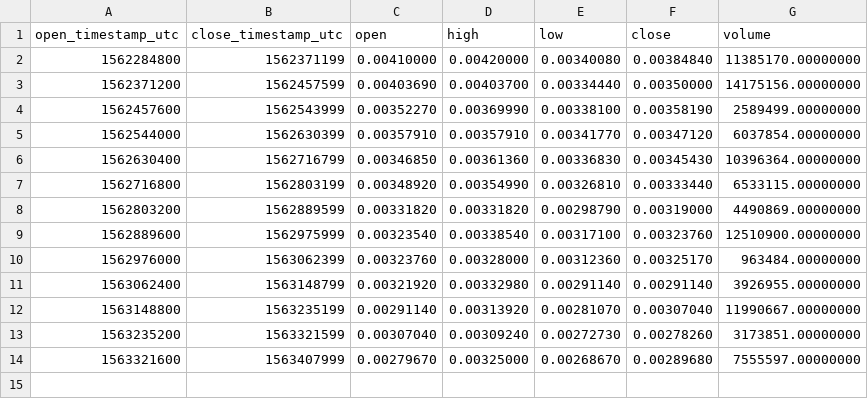
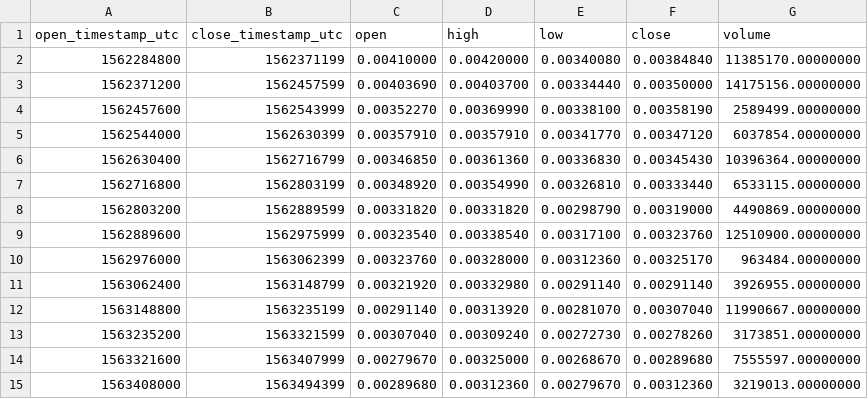
Before and after one commit to cryptobigbro/binance-DOGEUSDC, a CSV file: binance-DOGEUSDC-1d.csv, drawn as a sheet.

```diff
--- a/binance-DOGEUSDC-1d.csv
+++ b/binance-DOGEUSDC-1d.csv
@@ -14 +14,2 @@ open_timestamp_utc,close_timestamp_utc,open,high,low,close,volume
 1563321600,1563407999,0.00279670,0.00325000,0.00268670,0.00289680,7555597.00000000
+1563408000,1563494399,0.00289680,0.00312360,0.00279670,0.00312360,3219013.00000000
```
Also changed, not shown: binance-DOGEUSDC-1h.csv, 1 other file.
